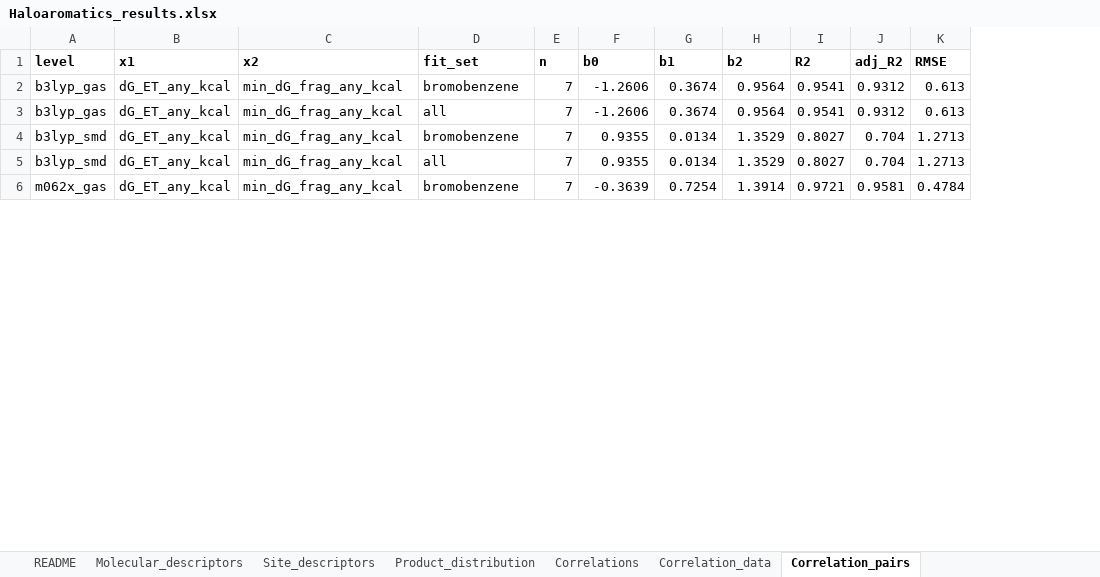
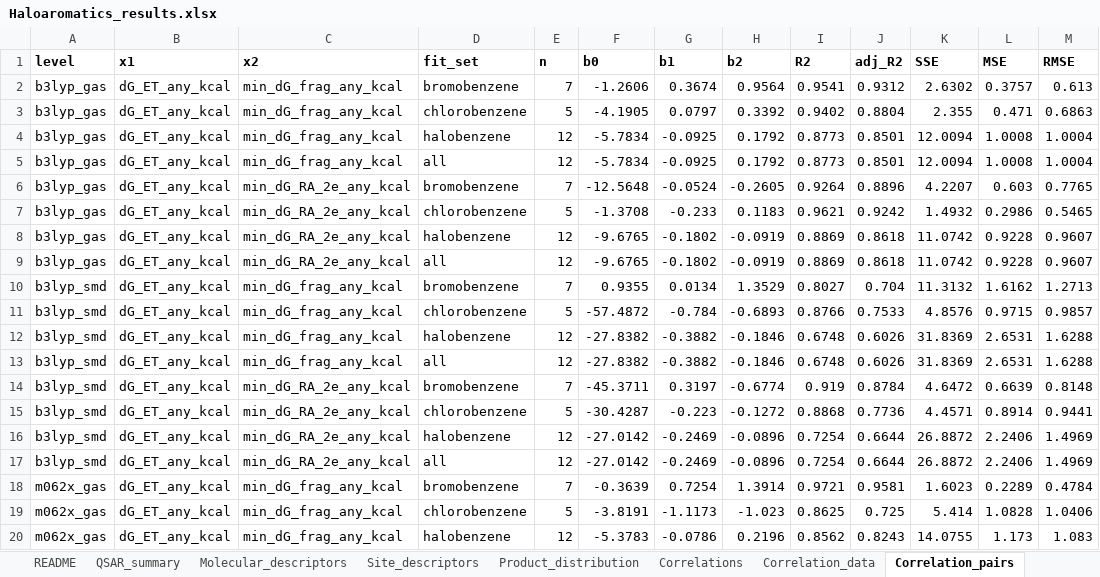
Before and after one commit to Jonas-LaPier/Haloaromatics, an Excel workbook: results/Haloaromatics_results.xlsx, sheet Correlation_pairs, drawn as a sheet; only a part is shown; values as stored, in another font and other column widths than the file's, no borders; addresses are those after the commit; the diff covers the shown part only; the diff names each change by its address in the sheet, - before the commit and + after, or states it on an @@ line.

```diff
--- a/results/Haloaromatics_results.xlsx (sheet Correlation_pairs)
+++ b/results/Haloaromatics_results.xlsx (sheet Correlation_pairs)
+sheet tab: QSAR_summary
+column K (SSE), row 2: 2.6302; row 5: 12.0094; row 10: 11.3132; row 13: 31.8369; row 18: 1.6023
+column L (MSE), row 2: 0.3757; row 5: 1.0008; row 10: 1.6162; row 13: 2.6531; row 18: 0.2289
+row 3: b3lyp_gas | dG_ET_any_kcal | min_dG_frag_any_kcal | chlorobenzene | 5 | -4.1905 | 0.0797 | 0.3392 | 0.9402 | 0.8804 | 2.355 | 0.471 | 0.6863
+row 4: b3lyp_gas | dG_ET_any_kcal | min_dG_frag_any_kcal | halobenzene | 12 | -5.7834 | -0.0925 | 0.1792 | 0.8773 | 0.8501 | 12.0094 | 1.0008 | 1.0004
-E5 (n): 7
+E5 (n): 12
-F5 (b0): -1.2606
+F5 (b0): -5.7834
-G5 (b1): 0.3674
+G5 (b1): -0.0925
-H5 (b2): 0.9564
+H5 (b2): 0.1792
-I5 (R2): 0.9541
+I5 (R2): 0.8773
-J5 (adj_R2): 0.9312
+J5 (adj_R2): 0.8501
-M5 (RMSE): 0.613
+M5 (RMSE): 1.0004
+row 6: b3lyp_gas | dG_ET_any_kcal | min_dG_RA_2e_any_kcal | bromobenzene | 7 | -12.5648 | -0.0524 | -0.2605 | 0.9264 | 0.8896 | 4.2207 | 0.603 | 0.7765
+row 7: b3lyp_gas | dG_ET_any_kcal | min_dG_RA_2e_any_kcal | chlorobenzene | 5 | -1.3708 | -0.233 | 0.1183 | 0.9621 | 0.9242 | 1.4932 | 0.2986 | 0.5465
+row 8: b3lyp_gas | dG_ET_any_kcal | min_dG_RA_2e_any_kcal | halobenzene | 12 | -9.6765 | -0.1802 | -0.0919 | 0.8869 | 0.8618 | 11.0742 | 0.9228 | 0.9607
+row 9: b3lyp_gas | dG_ET_any_kcal | min_dG_RA_2e_any_kcal | all | 12 | -9.6765 | -0.1802 | -0.0919 | 0.8869 | 0.8618 | 11.0742 | 0.9228 | 0.9607
+row 11: b3lyp_smd | dG_ET_any_kcal | min_dG_frag_any_kcal | chlorobenzene | 5 | -57.4872 | -0.784 | -0.6893 | 0.8766 | 0.7533 | 4.8576 | 0.9715 | 0.9857
+row 12: b3lyp_smd | dG_ET_any_kcal | min_dG_frag_any_kcal | halobenzene | 12 | -27.8382 | -0.3882 | -0.1846 | 0.6748 | 0.6026 | 31.8369 | 2.6531 | 1.6288
-E13 (n): 7
+E13 (n): 12
-F13 (b0): 0.9355
+F13 (b0): -27.8382
-G13 (b1): 0.0134
+G13 (b1): -0.3882
-H13 (b2): 1.3529
+H13 (b2): -0.1846
-I13 (R2): 0.8027
+I13 (R2): 0.6748
-J13 (adj_R2): 0.704
+J13 (adj_R2): 0.6026
-M13 (RMSE): 1.2713
+M13 (RMSE): 1.6288
+row 14: b3lyp_smd | dG_ET_any_kcal | min_dG_RA_2e_any_kcal | bromobenzene | 7 | -45.3711 | 0.3197 | -0.6774 | 0.919 | 0.8784 | 4.6472 | 0.6639 | 0.8148
+row 15: b3lyp_smd | dG_ET_any_kcal | min_dG_RA_2e_any_kcal | chlorobenzene | 5 | -30.4287 | -0.223 | -0.1272 | 0.8868 | 0.7736 | 4.4571 | 0.8914 | 0.9441
+row 16: b3lyp_smd | dG_ET_any_kcal | min_dG_RA_2e_any_kcal | halobenzene | 12 | -27.0142 | -0.2469 | -0.0896 | 0.7254 | 0.6644 | 26.8872 | 2.2406 | 1.4969
+row 17: b3lyp_smd | dG_ET_any_kcal | min_dG_RA_2e_any_kcal | all | 12 | -27.0142 | -0.2469 | -0.0896 | 0.7254 | 0.6644 | 26.8872 | 2.2406 | 1.4969
+row 19: m062x_gas | dG_ET_any_kcal | min_dG_frag_any_kcal | chlorobenzene | 5 | -3.8191 | -1.1173 | -1.023 | 0.8625 | 0.725 | 5.414 | 1.0828 | 1.0406
+row 20: m062x_gas | dG_ET_any_kcal | min_dG_frag_any_kcal | halobenzene | 12 | -5.3783 | -0.0786 | 0.2196 | 0.8562 | 0.8243 | 14.0755 | 1.173 | 1.083
```
Also changed, not shown: 10 added rows and 14 edited cells elsewhere in this sheet, sheet Correlations, sheet Correlation_predictions, sheet Correlation_data, sheet Reactions, sheet Molecular_descriptors, sheet README, 40 other files.
